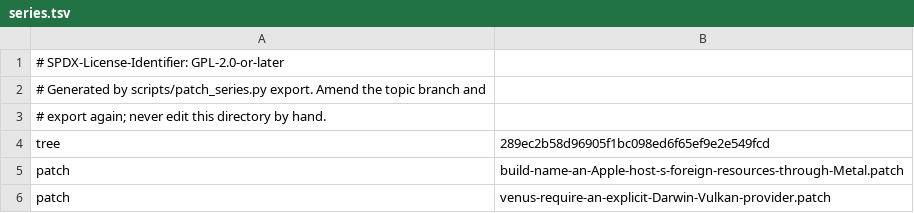
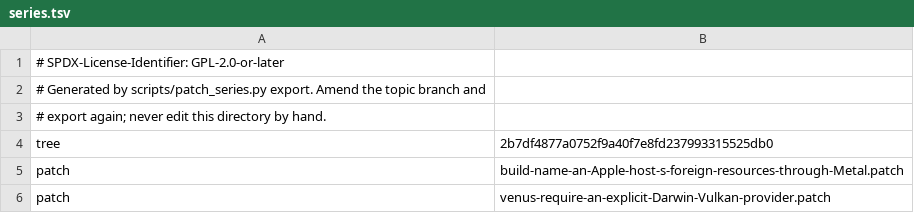
Before and after one commit to 1972nollus/Kernarium, a TSV file: dependencies/patches/virglrenderer/series.tsv, drawn as a sheet; only a part is shown.

```diff
--- a/dependencies/patches/virglrenderer/series.tsv
+++ b/dependencies/patches/virglrenderer/series.tsv
@@ -3,3 +3,3 @@
 # export again; never edit this directory by hand.
-tree	289ec2b58d96905f1bc098ed6f65ef9e2e549fcd
+tree	2b7df4877a0752f9a40f7e8fd237993315525db0
 patch	build-name-an-Apple-host-s-foreign-resources-through-Metal.patch
```
Also changed, not shown: 1 other file.
